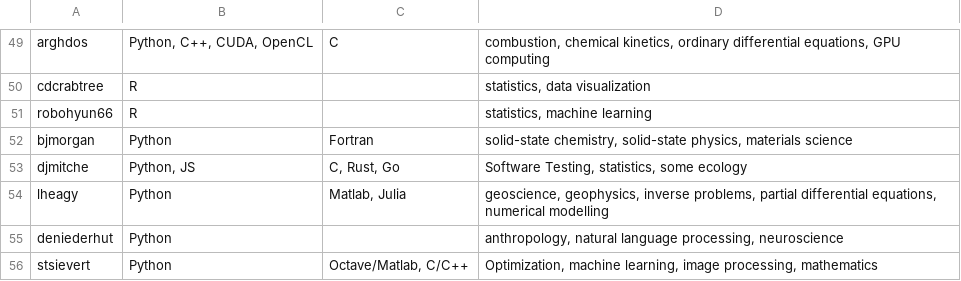
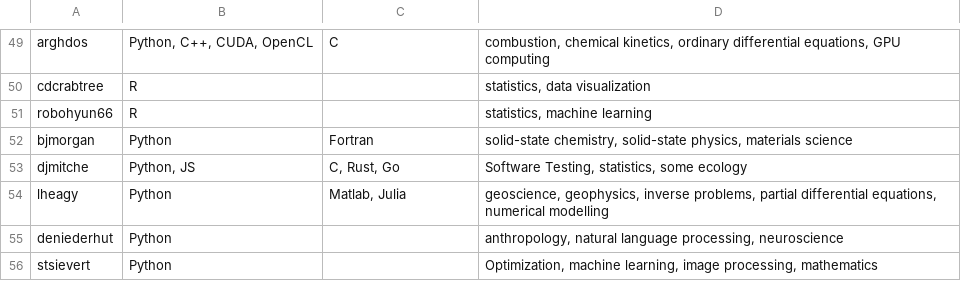
Before and after one commit to sfo-den/joss, a CSV file: docs/reviewers.csv, drawn as a sheet; only a part is shown, gaps mark what is left out.

Commit message:
Revise languages to review

```diff
--- a/docs/reviewers.csv
+++ b/docs/reviewers.csv
@@ -55,2 +55,2 @@ lheagy, Python, "Matlab, Julia", "geoscience, geophysics, inverse problems, part
 deniederhut, "Python", ,"anthropology, natural language processing, neuroscience"
-stsievert,Python,"Octave/Matlab, C/C++","Optimization, machine learning, image processing, mathematics"
+stsievert,Python,"","Optimization, machine learning, image processing, mathematics"
```
